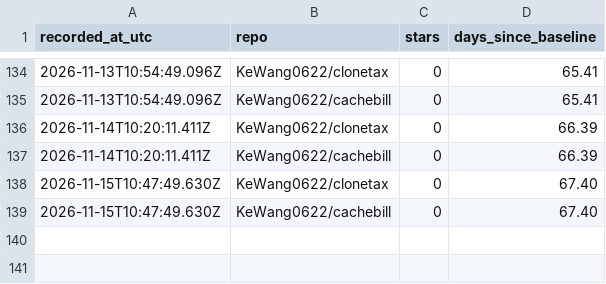
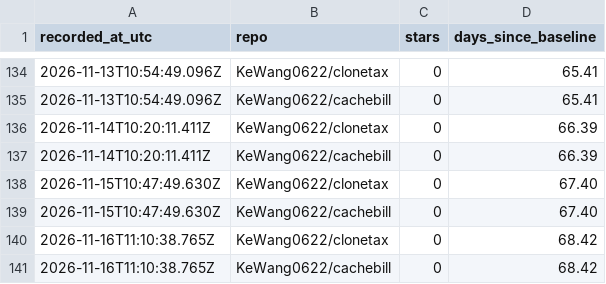
Before and after one commit to KeWang0622/clonetax, a CSV file: LAUNCH/stars.csv, drawn as a sheet; only a part is shown, gaps mark what is left out; the diff names each change by its address in the sheet, - before the commit and + after, or states it on an @@ line.

```diff
--- a/LAUNCH/stars.csv
+++ b/LAUNCH/stars.csv
+row 140: 2026-11-16T11:10:38.765Z | KeWang0622/clonetax | 0 | 68.42
+row 141: 2026-11-16T11:10:38.765Z | KeWang0622/cachebill | 0 | 68.42
```
